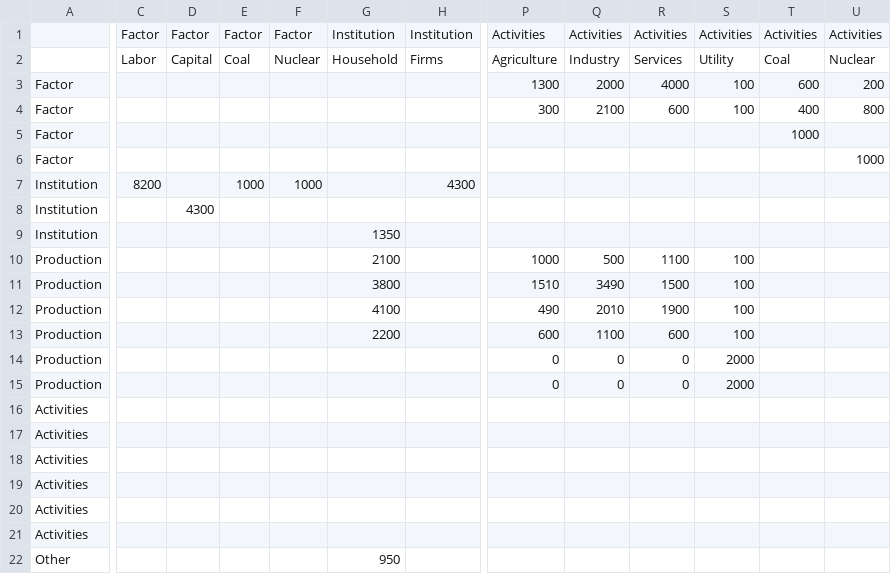
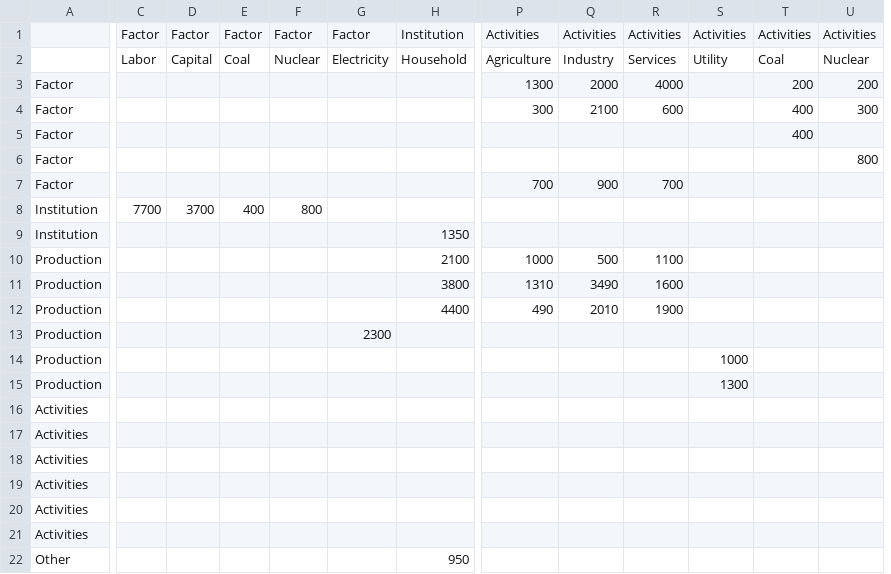
Before and after one commit to jessegrabowski/cge_modeling, a CSV file: notebooks/data/cge10_sam.csv, drawn as a sheet; only a part is shown, gaps mark what is left out; removed rows and columns are numbered as before the commit, all else as after; rows hold the shown columns only; the diff covers the shown part only; the diff names each change by its address in the sheet, - before the commit and + after, or states it on an @@ line.

Commit message:
updated and moved old notebooks

```diff
--- a/notebooks/data/cge10_sam.csv
+++ b/notebooks/data/cge10_sam.csv
+column G, rows 1-2: Factor | Electricity
-column H, rows 1-7: Institution | Firms |  |  |  |  | 4300
-S3:S4: 100
+S3:S4: (empty)
-T3: 600
+T3: 200
-U4: 800
+U4: 300
-T5: 1000
+T5: 400
-U6: 1000
+U6: 800
+row 7: Factor |  |  |  |  |  |  | 700 | 900 | 700
-C8: 8200
+C8: 7700
-D8: (empty)
+D8: 3700
-E8: 1000
+E8: 400
-F8: 1000
+F8: 800
-row 8: Institution |  | 4300
-S10:S12: 100
+S10:S12: (empty)
-P11: 1510
+P11: 1310
-R11: 1500
+R11: 1600
-H12: 4100
+H12: 4400
-row 13: Production |  |  |  |  | 2200 |  | 600 | 1100 | 600 | 100
+row 13: Production |  |  |  |  | 2300
-P14:P15: 0
+P14:P15: (empty)
-Q14:Q15: 0
+Q14:Q15: (empty)
-R14:R15: 0
+R14:R15: (empty)
-S14: 2000
+S14: 1000
-S15: 2000
+S15: 1300
```
Also changed, not shown: 6 edited cells elsewhere in this file, 13 other files.
